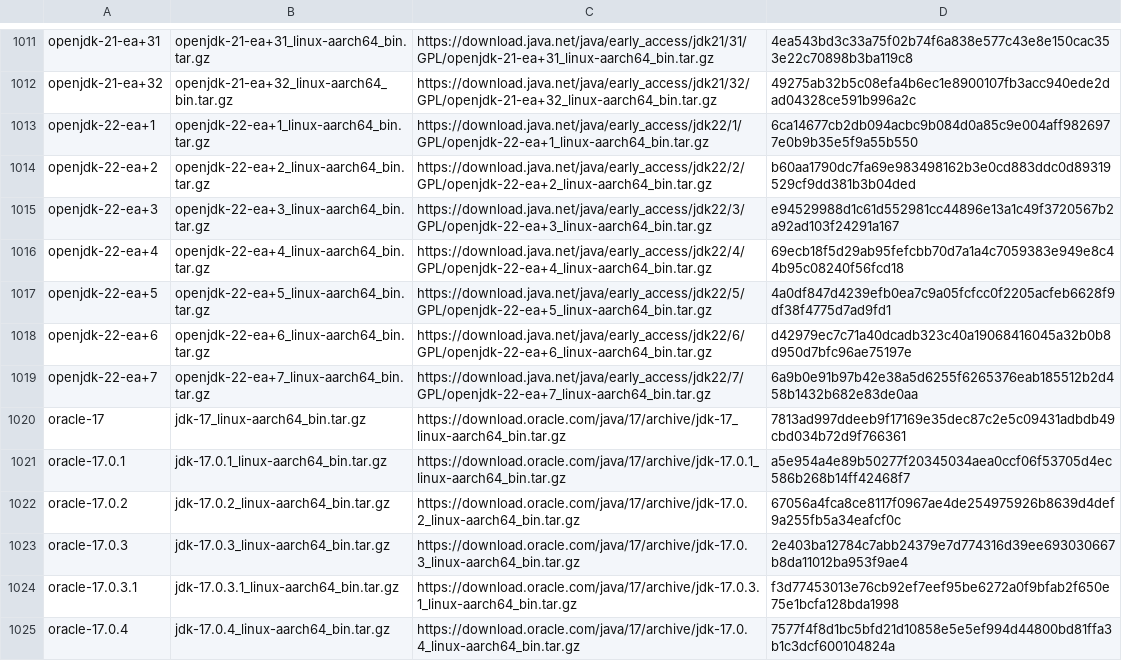
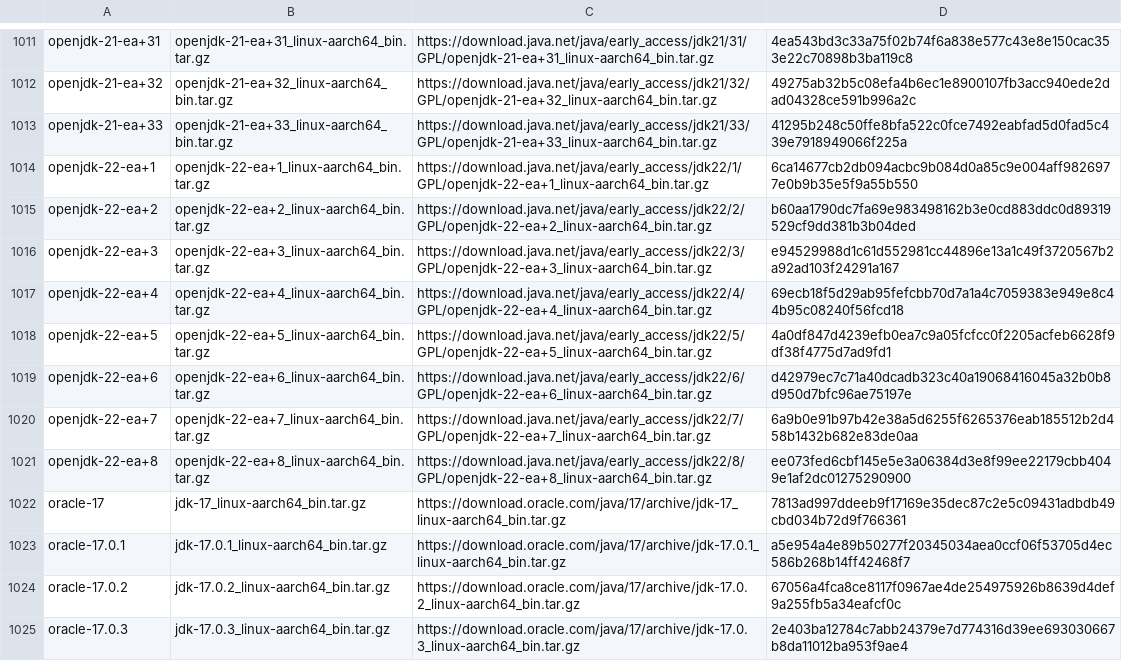
Before and after one commit to mise-plugins/rtx-java, a TSV file: data/jdk-linux-aarch64-all.tsv, drawn as a sheet; only a part is shown, gaps mark what is left out; the shorter side is filled out with more unchanged rows; the diff names each change by its address in the sheet, - before the commit and + after, or states it on an @@ line.

Commit message:
Update Java release data

```diff
--- a/data/jdk-linux-aarch64-all.tsv
+++ b/data/jdk-linux-aarch64-all.tsv
+row 1013: openjdk-21-ea+33 | openjdk-21-ea+33_linux-aarch64_bin.tar.gz | https://download.java.net/java/early_access/jdk21/33/GPL/openjdk-21-ea+33_linux-aarch64_bin.tar.gz | 41295b248c50ffe8bfa522c0fce7492eabfad5d0fad5c439e7918949066f225a
+row 1021: openjdk-22-ea+8 | openjdk-22-ea+8_linux-aarch64_bin.tar.gz | https://download.java.net/java/early_access/jdk22/8/GPL/openjdk-22-ea+8_linux-aarch64_bin.tar.gz | ee073fed6cbf145e5e3a06384d3e8f99ee22179cbb4049e1af2dc01275290900
```
Also changed, not shown: data/jdk-linux-aarch64-ea.tsv, data/jdk-linux-arm64-all.tsv, 9 other files.
